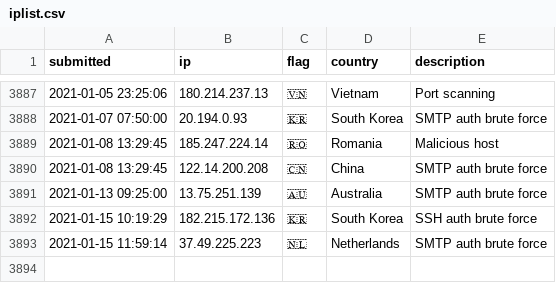
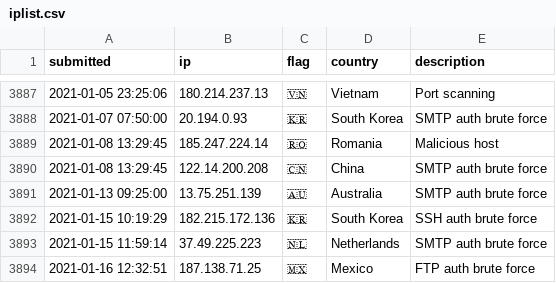
Before and after one commit to tesla-consulting/ioc-list, a CSV file: iplist.csv, drawn as a sheet; only a part is shown, gaps mark what is left out; the diff names each change by its address in the sheet, - before the commit and + after, or states it on an @@ line.

Commit message:
New IoC pushed.

```diff
--- a/iplist.csv
+++ b/iplist.csv
+row 3894: 2021-01-16 12:32:51 | 187.138.71.25 | 🇲🇽 | Mexico | FTP auth brute force
```
